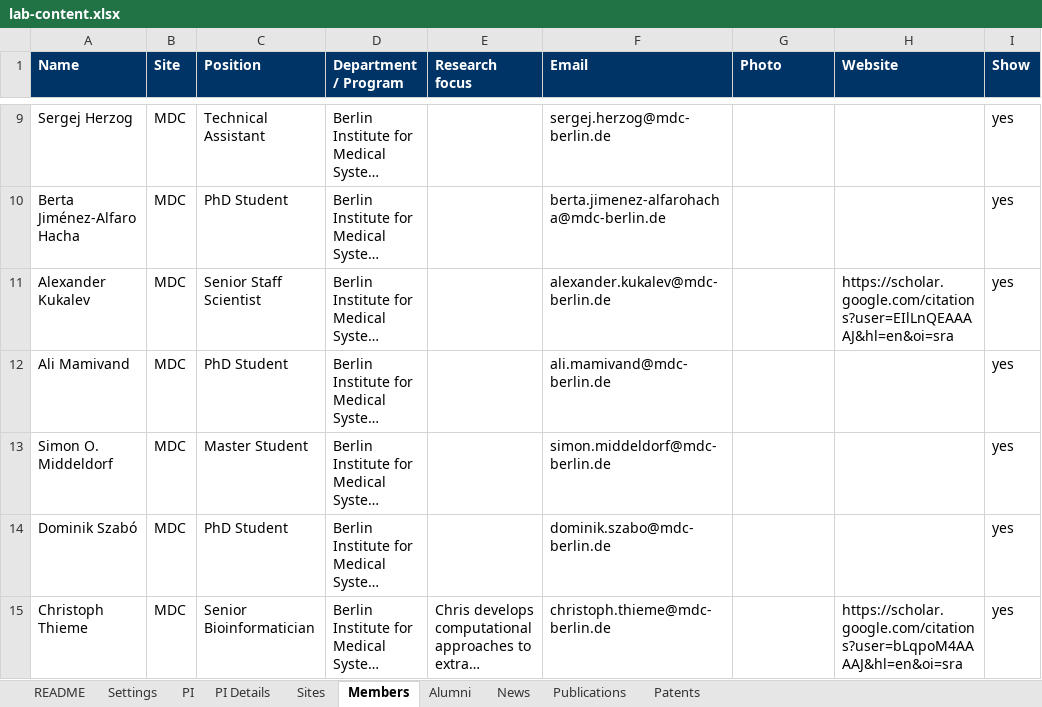
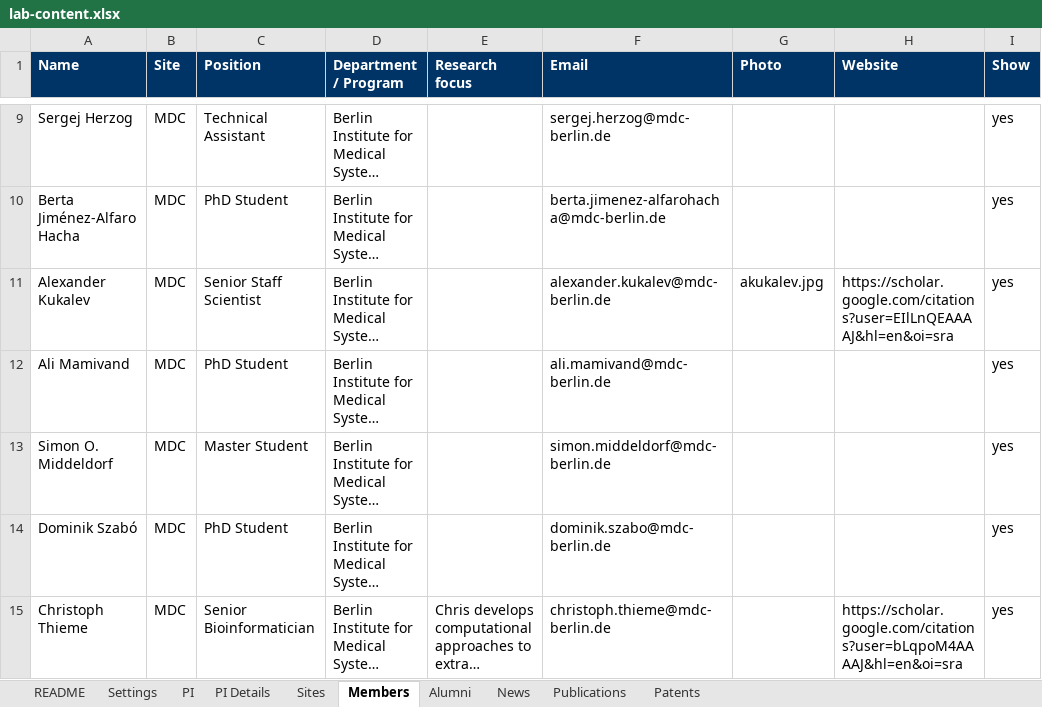
Before and after one commit to pombo-lab/pombo-lab.github.io, an Excel workbook: content/lab-content.xlsx, sheet Members, drawn as a sheet; only a part is shown, gaps mark what is left out; long unchanged cells end in …; values as stored, in another font and other column widths than the file's, no borders; the diff names each change by its address in the sheet, - before the commit and + after, or states it on an @@ line.

Commit message:
Test profile image (content file replacement)

```diff
--- a/content/lab-content.xlsx (sheet Members)
+++ b/content/lab-content.xlsx (sheet Members)
-G11 (Photo): (empty)
+G11 (Photo): akukalev.jpg
```
